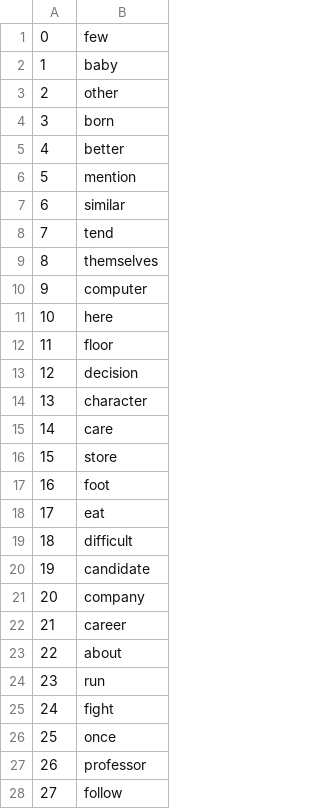
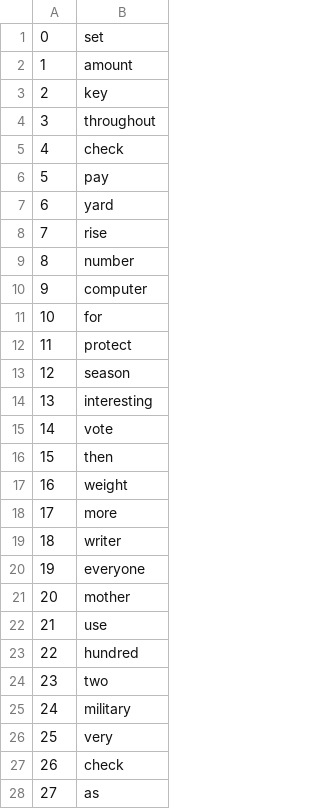
Before and after one commit to Victor723/database_project, a CSV file: db/data/Categories.csv, drawn as a sheet; only a part is shown; the diff covers the shown part only.

```diff
--- a/db/data/Categories.csv
+++ b/db/data/Categories.csv
@@ -1,28 +1,28 @@
-"0","few"
-"1","baby"
-"2","other"
-"3","born"
-"4","better"
-"5","mention"
-"6","similar"
-"7","tend"
-"8","themselves"
+"0","set"
+"1","amount"
+"2","key"
+"3","throughout"
+"4","check"
+"5","pay"
+"6","yard"
+"7","rise"
+"8","number"
 "9","computer"
-"10","here"
-"11","floor"
-"12","decision"
-"13","character"
-"14","care"
-"15","store"
-"16","foot"
-"17","eat"
-"18","difficult"
-"19","candidate"
-"20","company"
-"21","career"
-"22","about"
-"23","run"
-"24","fight"
-"25","once"
-"26","professor"
-"27","follow"
+"10","for"
+"11","protect"
+"12","season"
+"13","interesting"
+"14","vote"
+"15","then"
+"16","weight"
+"17","more"
+"18","writer"
+"19","everyone"
+"20","mother"
+"21","use"
+"22","hundred"
+"23","two"
+"24","military"
+"25","very"
+"26","check"
+"27","as"
```
Also changed, not shown: 22 edited cells elsewhere in this file, db/data/ProductCarts.csv, db/data/Seller_Reviews.csv, 8 other files.
